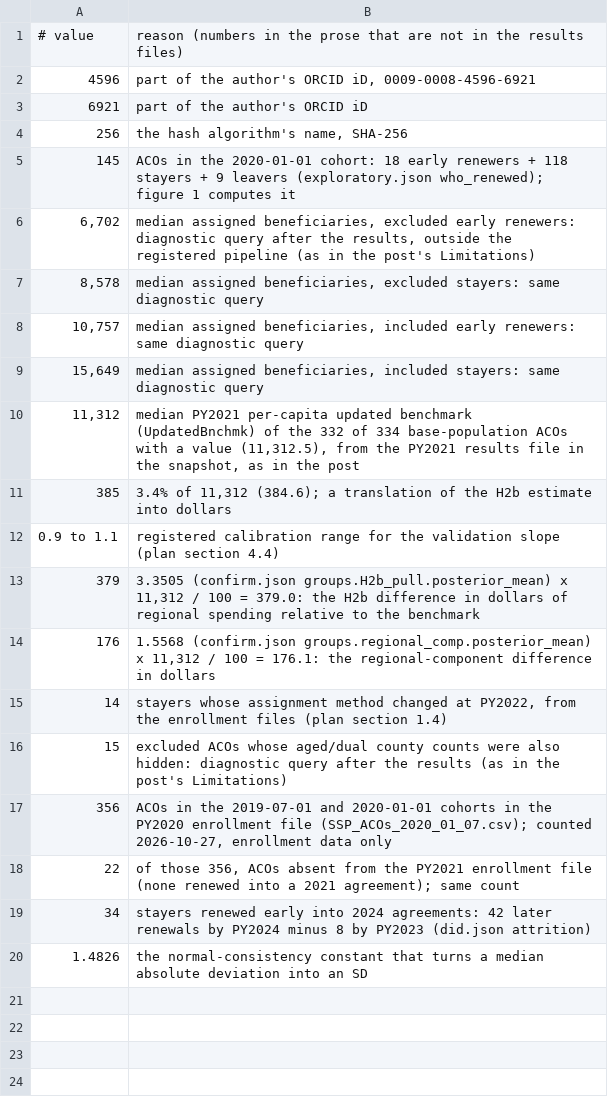
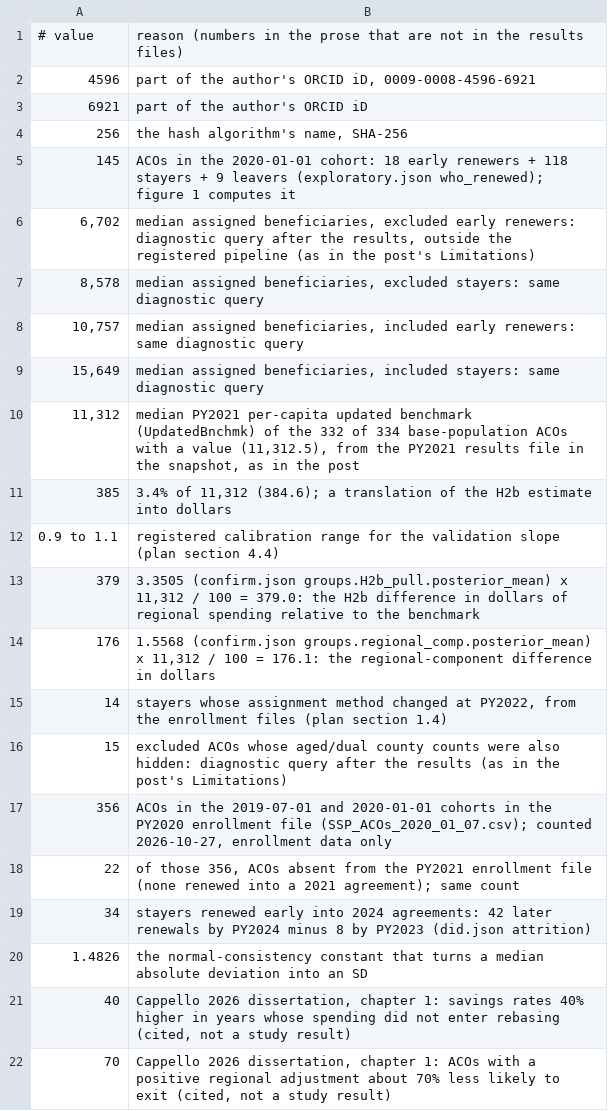
Before and after one commit to stharrold/mssp-paper-2026, a TSV file: data/number-allowlist.tsv, drawn as a sheet.

```diff
--- a/data/number-allowlist.tsv
+++ b/data/number-allowlist.tsv
@@ -20 +20,3 @@
 1.4826	the normal-consistency constant that turns a median absolute deviation into an SD
+40	Cappello 2026 dissertation, chapter 1: savings rates 40% higher in years whose spending did not enter rebasing (cited, not a study result)
+70	Cappello 2026 dissertation, chapter 1: ACOs with a positive regional adjustment about 70% less likely to exit (cited, not a study result)
```
Also changed, not shown: 10 other files.
